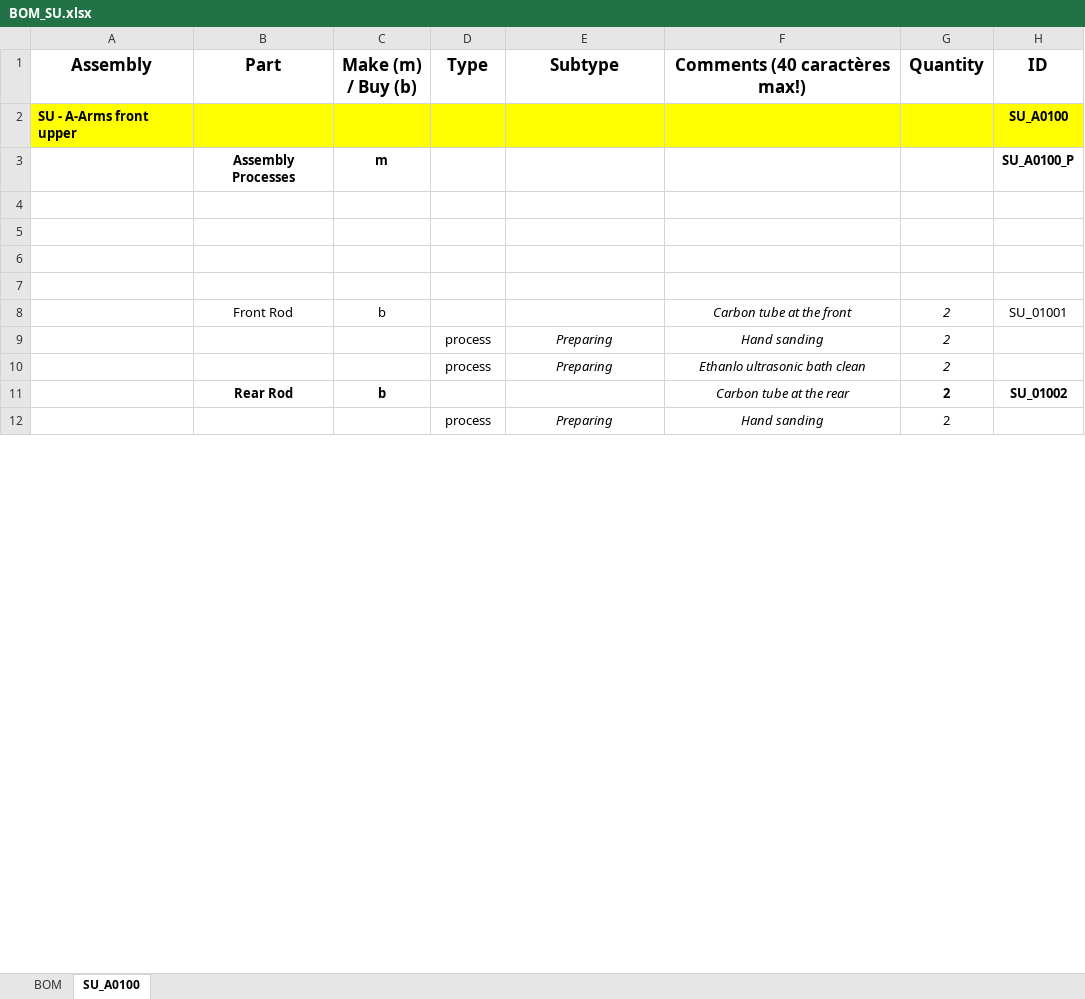
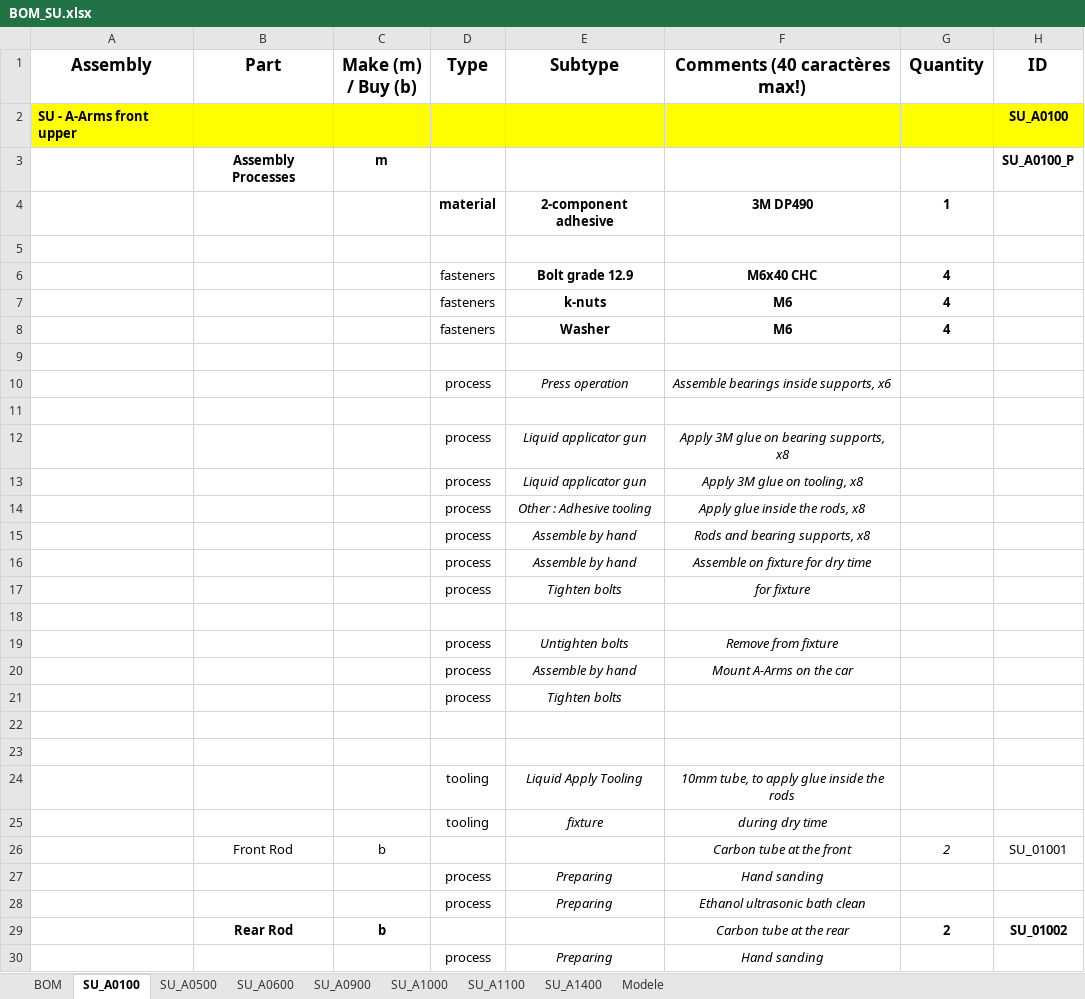
Before and after one commit to EOSCogniton/STUF-2020, an Excel workbook: CR - Cost Report/1_BOM/SU/BOM_SU.xlsx, sheet SU_A0100, drawn as a sheet; only a part is shown; values as stored, in another font and other column widths than the file's, no borders; conditional formats not drawn; addresses are those after the commit; the diff covers the shown part only; the diff names each change by its address in the sheet, - before the commit and + after, or states it on an @@ line.

```diff
--- a/CR - Cost Report/1_BOM/SU/BOM_SU.xlsx (sheet SU_A0100)
+++ b/CR - Cost Report/1_BOM/SU/BOM_SU.xlsx (sheet SU_A0100)
+sheet tab: SU_A0500
+sheet tab: SU_A0600
+sheet tab: SU_A0900
+sheet tab: SU_A1000
+sheet tab: SU_A1100
+sheet tab: SU_A1400
+sheet tab: Modele
+row 4:  |  |  | material | 2-component adhesive | 3M DP490 | 1
+row 5: (empty)
+row 6:  |  |  | fasteners | Bolt grade 12.9 | M6x40 CHC | 4
+row 7:  |  |  | fasteners | k-nuts | M6 | 4
+row 8:  |  |  | fasteners | Washer | M6 | 4
+row 9: (empty)
+row 10:  |  |  | process | Press operation | Assemble bearings inside supports, x6
+row 11: (empty)
+row 12:  |  |  | process | Liquid applicator gun | Apply 3M glue on bearing supports, x8
+row 13:  |  |  | process | Liquid applicator gun | Apply 3M glue on tooling, x8
+row 14:  |  |  | process | Other : Adhesive tooling | Apply glue inside the rods, x8
+row 15:  |  |  | process | Assemble by hand | Rods and bearing supports, x8
+row 16:  |  |  | process | Assemble by hand | Assemble on fixture for dry time
+row 17:  |  |  | process | Tighten bolts | for fixture
+row 18: (empty)
+row 19:  |  |  | process | Untighten bolts | Remove from fixture
+row 20:  |  |  | process | Assemble by hand | Mount A-Arms on the car
+row 21:  |  |  | process | Tighten bolts
-row 24: (empty)
+row 24:  |  |  | tooling | Liquid Apply Tooling | 10mm tube, to apply glue inside the rods
-row 25: (empty)
+row 25:  |  |  | tooling | fixture | during dry time
-G27:G28 (Quantity): 2
+G27:G28 (Quantity): (empty)
-F28 (Comments (40 caractères max!)): Ethanlo ultrasonic bath clean
+F28 (Comments (40 caractères max!)): Ethanol ultrasonic bath clean
-G30 (Quantity): 2
+G30 (Quantity): (empty)
```
Also changed, not shown: 7 added rows, 35 edited cells and cell formats elsewhere in this sheet, sheet BOM, CR - Cost Report/2_CBOM/Liste CBOM DBOM.xlsx, 6 other files.
